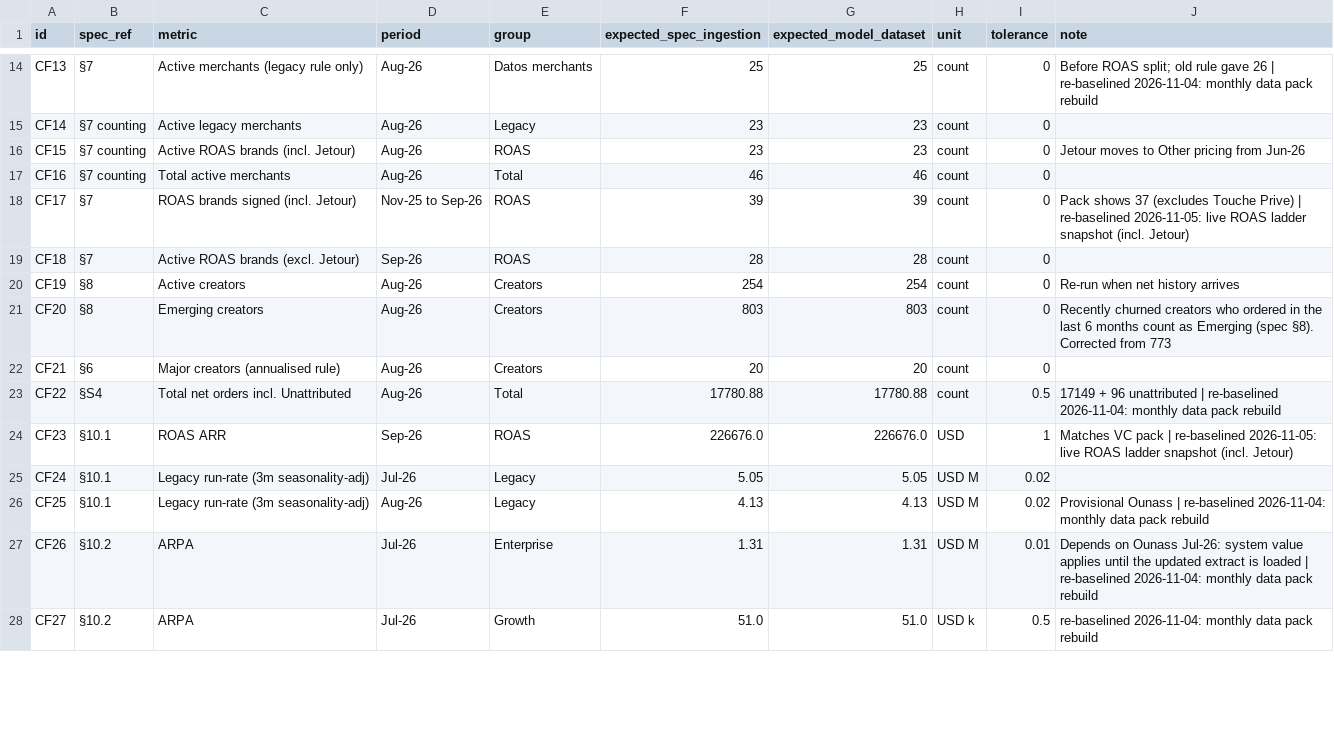
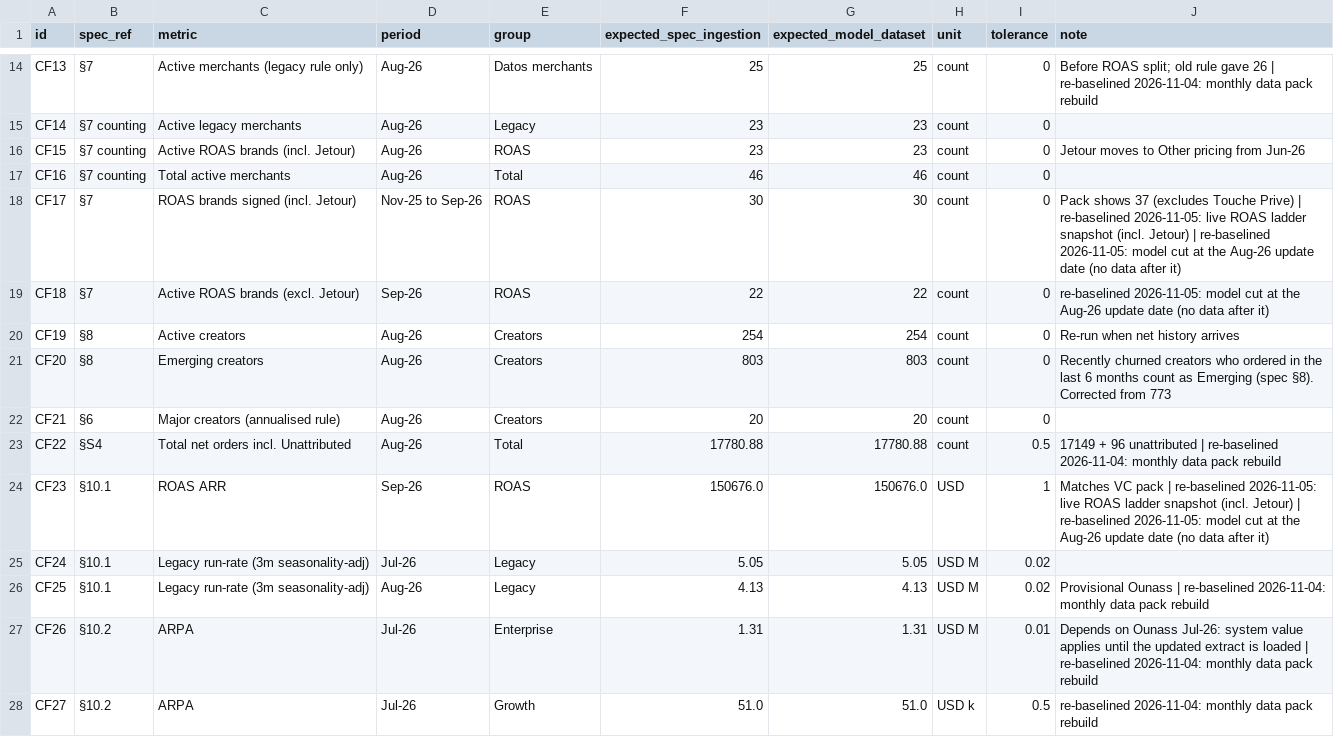
Before and after one commit to haseebmalik-afk/Monthly-Model-Moontech, a CSV file: pipeline/check_figures.csv, drawn as a sheet; only a part is shown, gaps mark what is left out; the diff covers the shown part only.

```diff
--- a/pipeline/check_figures.csv
+++ b/pipeline/check_figures.csv
@@ -17,4 +17,4 @@ CF15,§7 counting,Active ROAS brands (incl. Jetour),Aug-26,ROAS,23,23,count,0,Je
 CF16,§7 counting,Total active merchants,Aug-26,Total,46,46,count,0,
-CF17,§7,ROAS brands signed (incl. Jetour),Nov-25 to Sep-26,ROAS,39,39,count,0,Pack shows 37 (excludes Touche Prive) | re-baselined 2026-11-05: live ROAS ladder snapshot (incl. Jetour)
-CF18,§7,Active ROAS brands (excl. Jetour),Sep-26,ROAS,28,28,count,0,
+CF17,§7,ROAS brands signed (incl. Jetour),Nov-25 to Sep-26,ROAS,30,30,count,0,Pack shows 37 (excludes Touche Prive) | re-baselined 2026-11-05: live ROAS ladder snapshot (incl. Jetour) | re-baselined 2026-11-05: model cut at the Aug-26 update date (no data after it)
+CF18,§7,Active ROAS brands (excl. Jetour),Sep-26,ROAS,22,22,count,0,re-baselined 2026-11-05: model cut at the Aug-26 update date (no data after it)
 CF19,§8,Active creators,Aug-26,Creators,254,254,count,0,Re-run when net history arrives
@@ -23,3 +23,3 @@ CF21,§6,Major creators (annualised rule),Aug-26,Creators,20,20,count,0,
 CF22,§S4,Total net orders incl. Unattributed,Aug-26,Total,17780.88,17780.88,count,0.5,17149 + 96 unattributed | re-baselined 2026-11-04: monthly data pack rebuild
-CF23,§10.1,ROAS ARR,Sep-26,ROAS,226676.0,226676.0,USD,1,Matches VC pack | re-baselined 2026-11-05: live ROAS ladder snapshot (incl. Jetour)
+CF23,§10.1,ROAS ARR,Sep-26,ROAS,150676.0,150676.0,USD,1,Matches VC pack | re-baselined 2026-11-05: live ROAS ladder snapshot (incl. Jetour) | re-baselined 2026-11-05: model cut at the Aug-26 update date (no data after it)
 CF24,§10.1,Legacy run-rate (3m seasonality-adj),Jul-26,Legacy,5.05,5.05,USD M,0.02,
```
Also changed, not shown: 12 edited cells elsewhere in this file, 5 other files.
